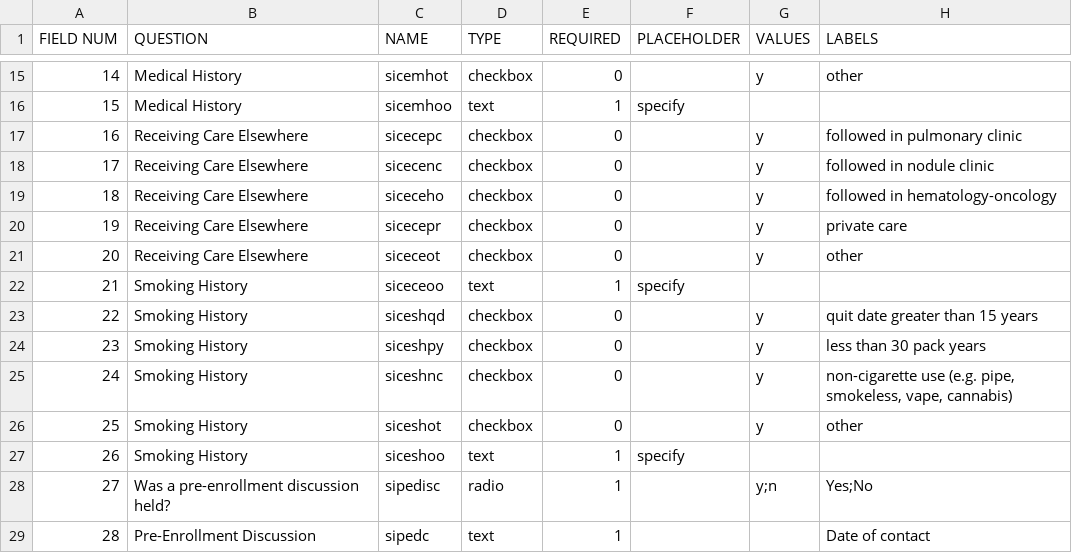
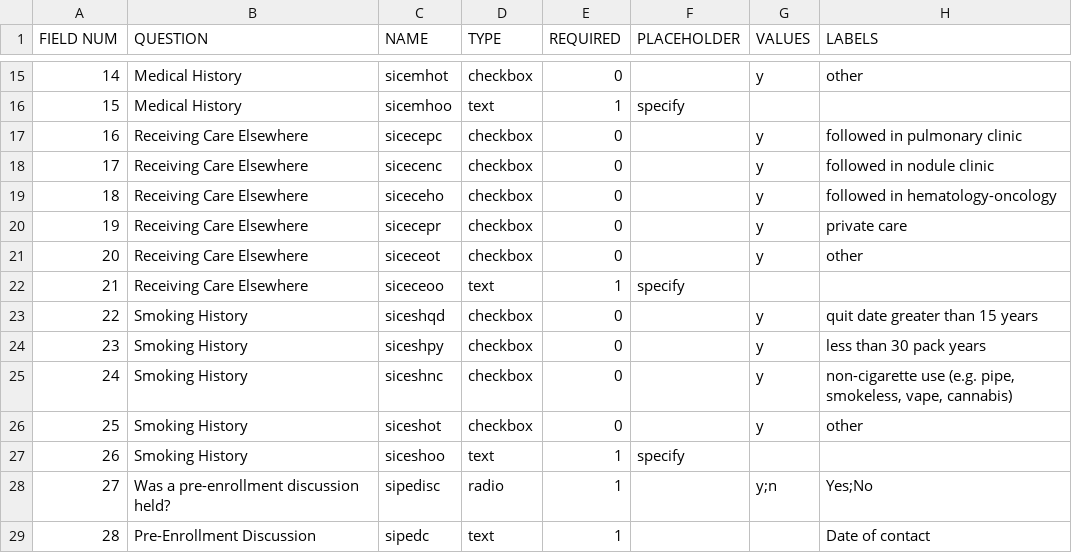
Before and after one commit to ParaxialTechnologies/SAMI-VAPALS-ELCAP, a TSV file: docs/form-fields/intake.tsv, drawn as a sheet; only a part is shown, gaps mark what is left out; the diff names each change by its address in the sheet, - before the commit and + after, or states it on an @@ line.

Commit message:
The siceceoo field in intake.tsv was misplaced. Fixed.
Specifically, it was labeled as "Smoking History," but it belonged
under "Receiving Care Elsewhere." Also, the additional fields that
Linda and I added yesterday weren't run through the build script; that
got swept up here as well.

```diff
--- a/docs/form-fields/intake.tsv
+++ b/docs/form-fields/intake.tsv
-B22 (QUESTION): Smoking History
+B22 (QUESTION): Receiving Care Elsewhere
```
Also changed, not shown: 43 other files.
